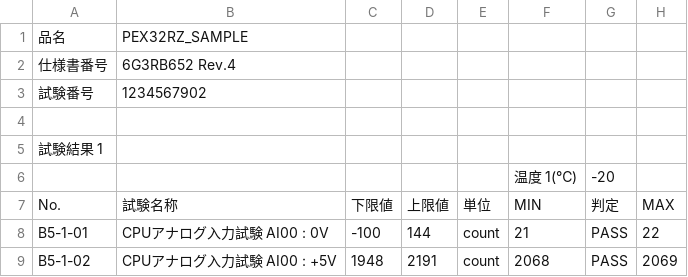
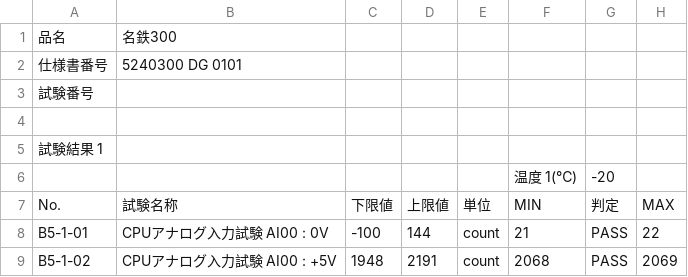
Before and after one commit to osamu3yamazaki0801-collab/TestRecordSystem, a CSV file: testdatas/SAMPLE_1234567892_unit-corrected_02.csv, drawn as a sheet; only a part is shown; the diff names each change by its address in the sheet, - before the commit and + after, or states it on an @@ line.

```diff
--- a/testdatas/SAMPLE_1234567892_unit-corrected_02.csv
+++ b/testdatas/SAMPLE_1234567892_unit-corrected_02.csv
-B1: PEX32RZ_SAMPLE
+B1: 名鉄300
-B2: 6G3RB652 Rev.4
+B2: 5240300 DG 0101
-B3: 1234567902
+B3: (empty)
```
Also changed, not shown: testdatas/SAMPLE_1234567892_unit-corrected.csv, testdatas/SAMPLE_1234567892_unit-corrected_01.csv, 8 other files.
